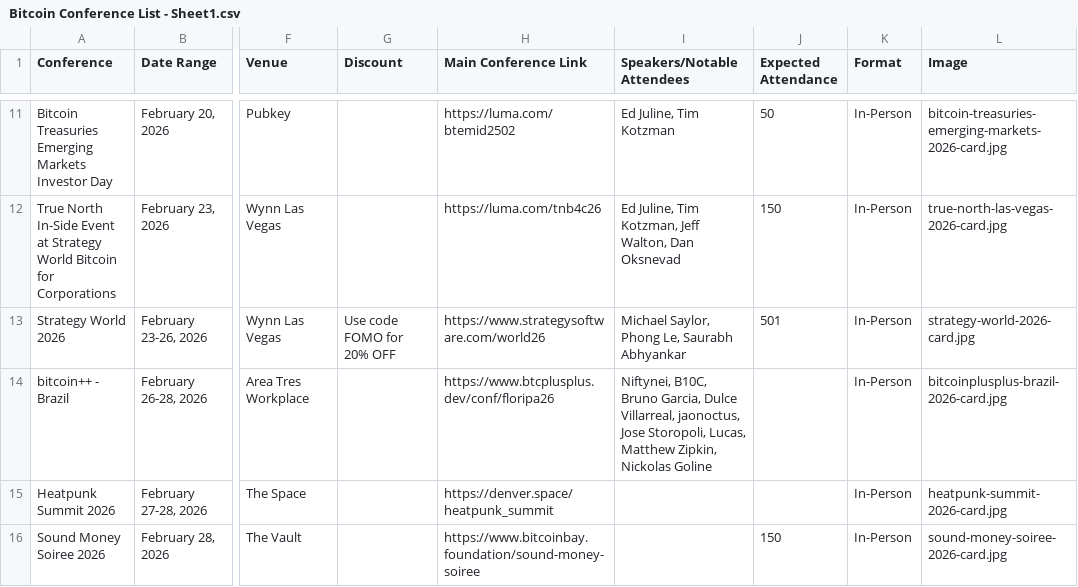
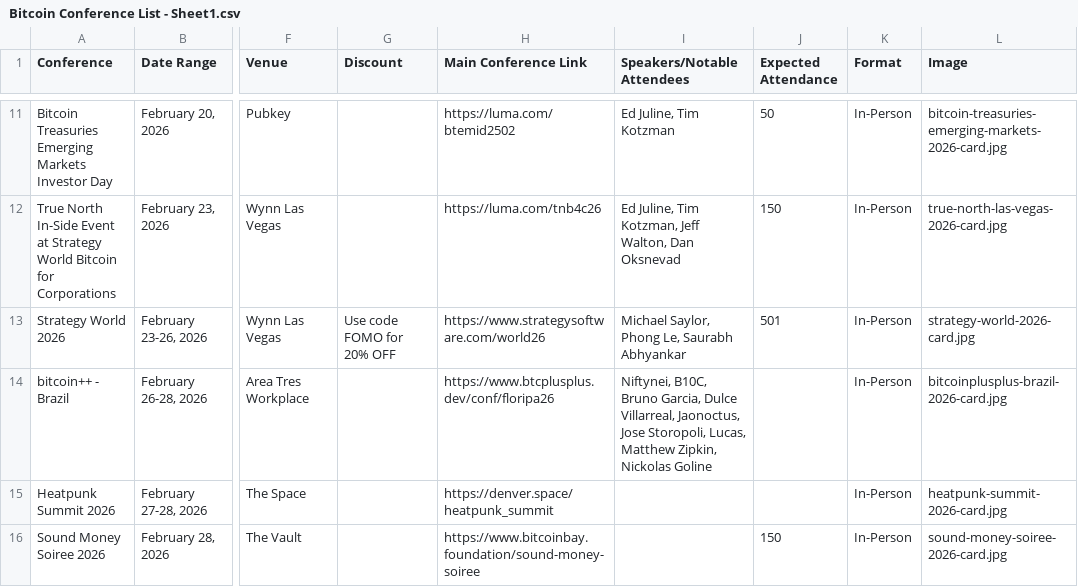
Before and after one commit to goldisdying/proofofconference, a CSV file: Bitcoin Conference List - Sheet1.csv, drawn as a sheet; only a part is shown, gaps mark what is left out; the diff names each change by its address in the sheet, - before the commit and + after, or states it on an @@ line.

Commit message:
Add files via upload

```diff
--- a/Bitcoin Conference List - Sheet1.csv
+++ b/Bitcoin Conference List - Sheet1.csv
-I14 (Speakers/Notable Attendees): …Dulce Villarreal, jaonoctus, Jose Storopoli,…
+I14 (Speakers/Notable Attendees): …Dulce Villarreal, Jaonoctus, Jose Storopoli,…
```
